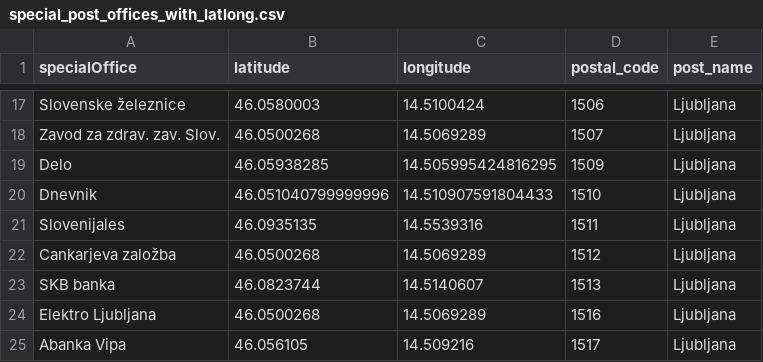
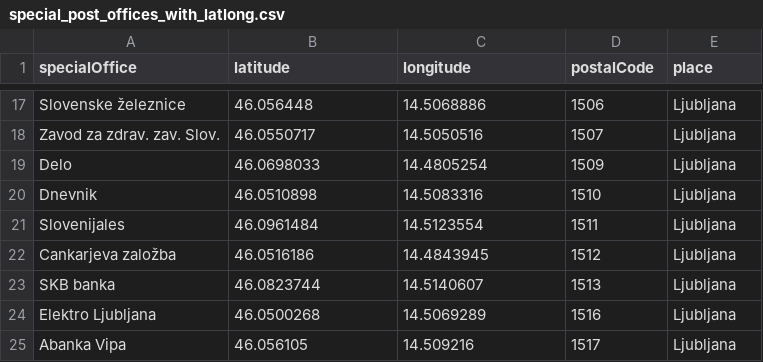
Before and after one commit to kaatarina1/IOI_Vizualizacija, a CSV file: sketch_241012b/data/special_post_offices_with_latlong.csv, drawn as a sheet; only a part is shown, gaps mark what is left out; the diff covers the shown part only; the diff names each change by its address in the sheet, - before the commit and + after, or states it on an @@ line.

```diff
--- a/sketch_241012b/data/special_post_offices_with_latlong.csv
+++ b/sketch_241012b/data/special_post_offices_with_latlong.csv
-D1: postal_code
+D1: postalCode
-E1: post_name
+E1: place
-B17 (latitude): 46.0580003
+B17 (latitude): 46.056448
-C17 (longitude): 14.5100424
+C17 (longitude): 14.5068886
-B18 (latitude): 46.0500268
+B18 (latitude): 46.0550717
-C18 (longitude): 14.5069289
+C18 (longitude): 14.5050516
-B19 (latitude): 46.05938285
+B19 (latitude): 46.0698033
-C19 (longitude): 14.505995424816295
+C19 (longitude): 14.4805254
-B20 (latitude): 46.051040799999996
+B20 (latitude): 46.0510898
-C20 (longitude): 14.510907591804433
+C20 (longitude): 14.5083316
-B21 (latitude): 46.0935135
+B21 (latitude): 46.0961484
-C21 (longitude): 14.5539316
+C21 (longitude): 14.5123554
-B22 (latitude): 46.0500268
+B22 (latitude): 46.0516186
-C22 (longitude): 14.5069289
+C22 (longitude): 14.4843945
```
Also changed, not shown: 32 edited cells elsewhere in this file, sketch_241012b/data/regular_post_offices_with_latlong.csv, 2 other files.
